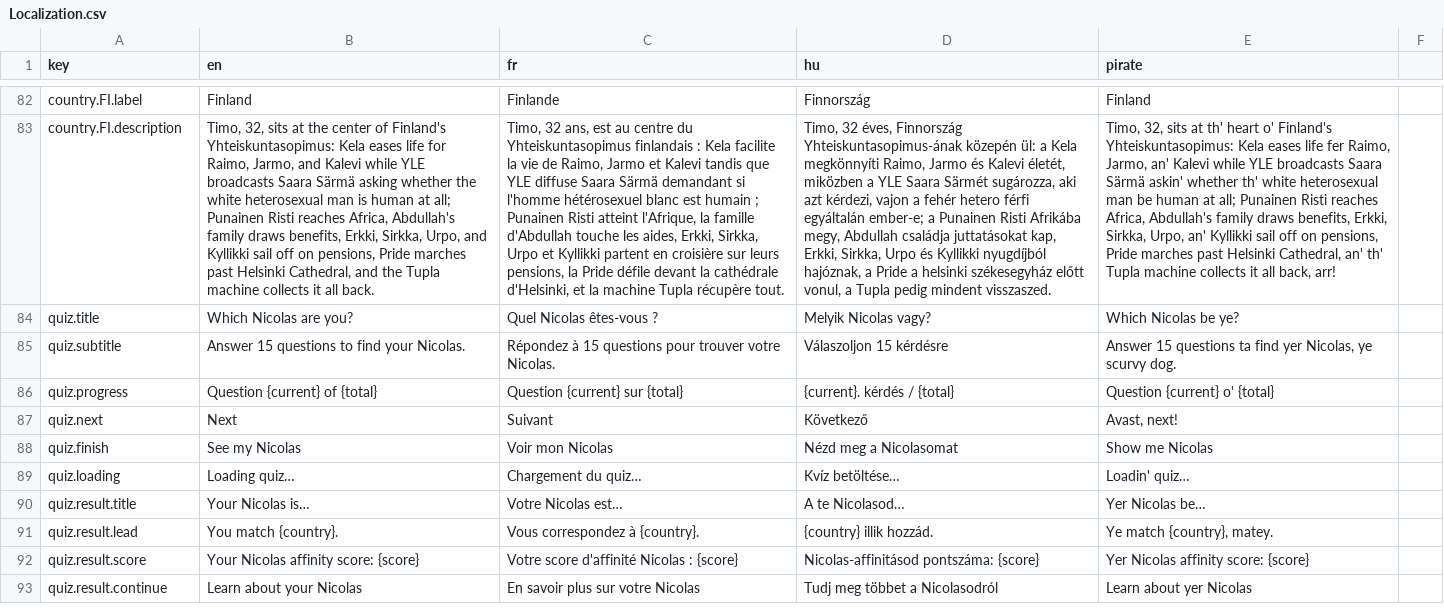
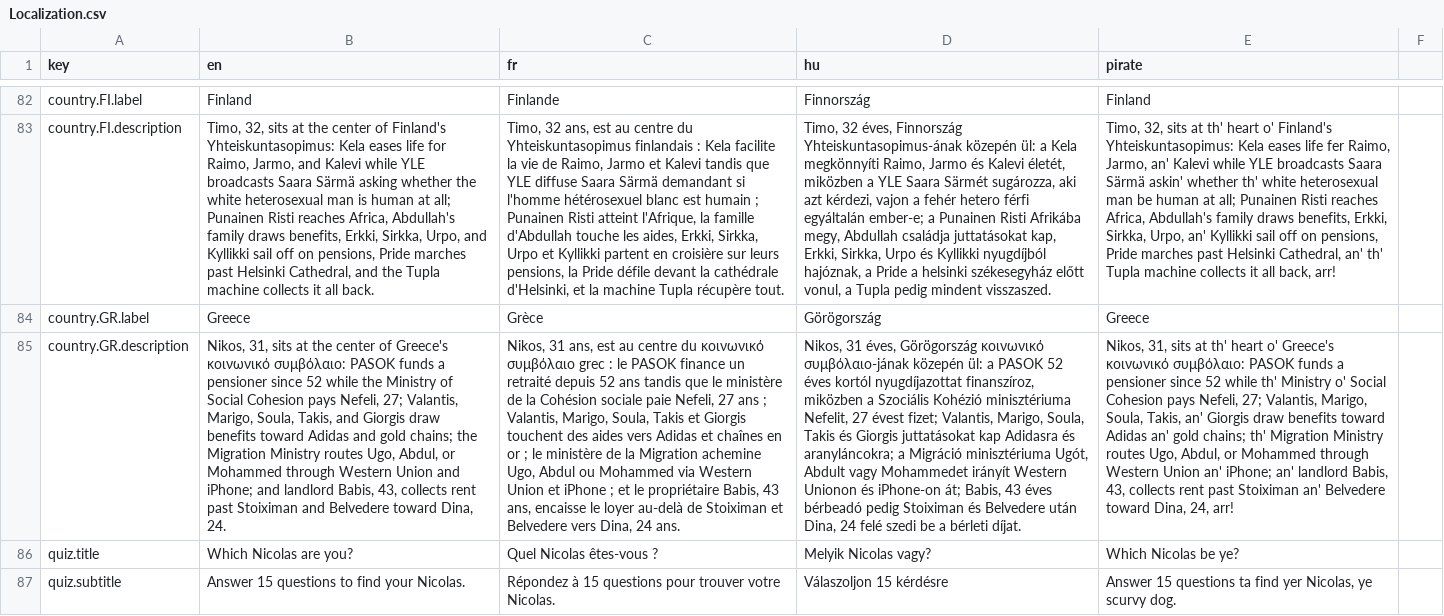
Before and after one commit to nicolas-trente-ans/le-monde-des-contrats-sociaux, a CSV file: public/assets/data/Localization.csv, drawn as a sheet; only a part is shown, gaps mark what is left out; the shorter side is filled out with more unchanged rows; the diff names each change by its address in the sheet, - before the commit and + after, or states it on an @@ line.

Commit message:
feat: greece

```diff
--- a/public/assets/data/Localization.csv
+++ b/public/assets/data/Localization.csv
+row 84: country.GR.label | Greece | Grèce | Görögország | Greece
+row 85: country.GR.description | Nikos, 31, sits at the center of Greece's κοινωνικό συμβόλαιο: PASOK funds a pensioner since 52 while the Ministry of Social Cohesion pays Nefeli, 27; Valantis, Marigo, Soula, Takis, and Giorgis draw benefits toward Adidas and gold chains; the Migration Ministry routes Ugo, Abdul, or Mohammed through Western Union and iPhone; and landlord Babis, 43, collects rent past Stoiximan and Belvedere toward Dina, 24. | Nikos, 31 ans, est au centre du κοινωνικό συμβόλαιο grec : le PASOK finance un retraité depuis 52 ans tandis que le ministère de la Cohésion sociale paie Nefeli, 27 ans ; Valantis, Marigo, Soula, Takis et Giorgis touchent des aides vers Adidas et chaînes en or ; le ministère de la Migration achemine Ugo, Abdul ou Mohammed via Western Union et iPhone ; et le propriétaire Babis, 43 ans, encaisse le loyer au-delà de Stoiximan et Belvedere vers Dina, 24 ans. | Nikos, 31 éves, Görögország κοινωνικό συμβόλαιο-jának közepén ül: a PASOK 52 éves kortól nyugdíjazottat finanszíroz, miközben a Szociális Kohézió minisztériuma Nefelit, 27 évest fizet; Valantis, Marigo, Soula, Takis és Giorgis juttatásokat kap Adidasra és aranyláncokra; a Migráció minisztériuma Ugót, Abdult vagy Mohammedet irányít Western Unionon és iPhone-on át; Babis, 43 éves bérbeadó pedig Stoiximan és Belvedere után Dina, 24 felé szedi be a bérleti díjat. | Nikos, 31, sits at th' heart o' Greece's κοινωνικό συμβόλαιο: PASOK funds a pensioner since 52 while th' Ministry o' Social Cohesion pays Nefeli, 27; Valantis, Marigo, Soula, Takis, an' Giorgis draw benefits toward Adidas an' gold chains; th' Migration Ministry routes Ugo, Abdul, or Mohammed through Western Union an' iPhone; an' landlord Babis, 43, collects rent past Stoiximan an' Belvedere toward Dina, 24, arr!
```
Also changed, not shown: public/assets/data/countries.csv, public/assets/data/quiz_score_profiles.csv, 2 other files.
